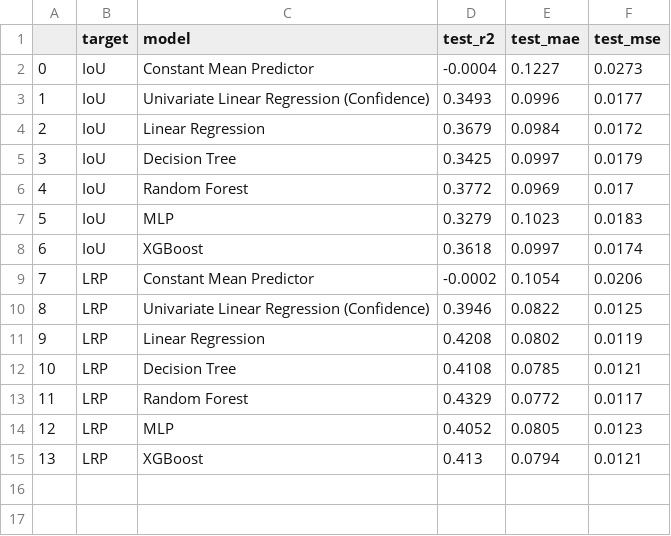
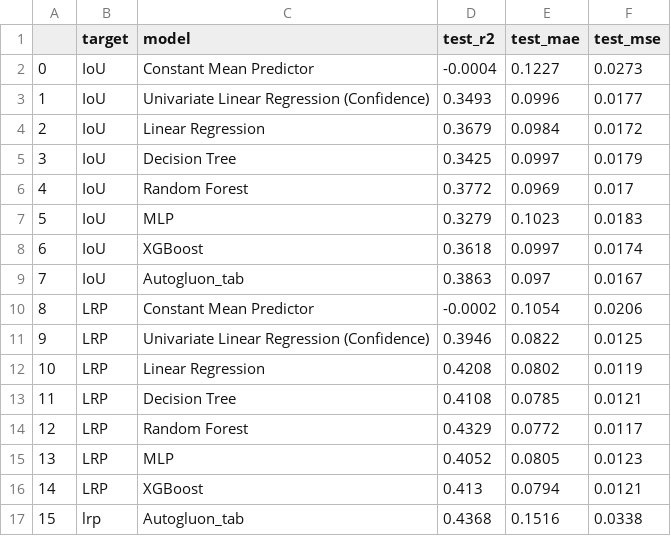
Before and after one commit to femartip/frame-validity-od, a CSV file: notebooks/results.csv, drawn as a sheet; addresses are those after the commit; the diff names each change by its address in the sheet, - before the commit and + after, or states it on an @@ line.

```diff
--- a/notebooks/results.csv
+++ b/notebooks/results.csv
+row 9: 7 | IoU | Autogluon_tab | 0.3863 | 0.097 | 0.0167
@@ column A renumbered between rows 10 and 16 @@
+row 17: 15 | lrp | Autogluon_tab | 0.4368 | 0.1516 | 0.0338
```
Also changed, not shown: 21 other files.
